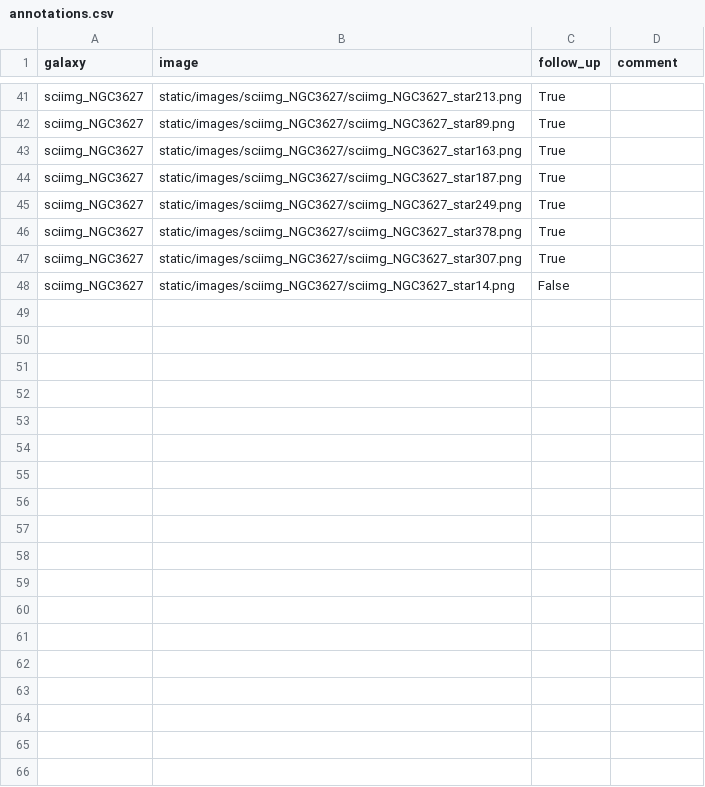
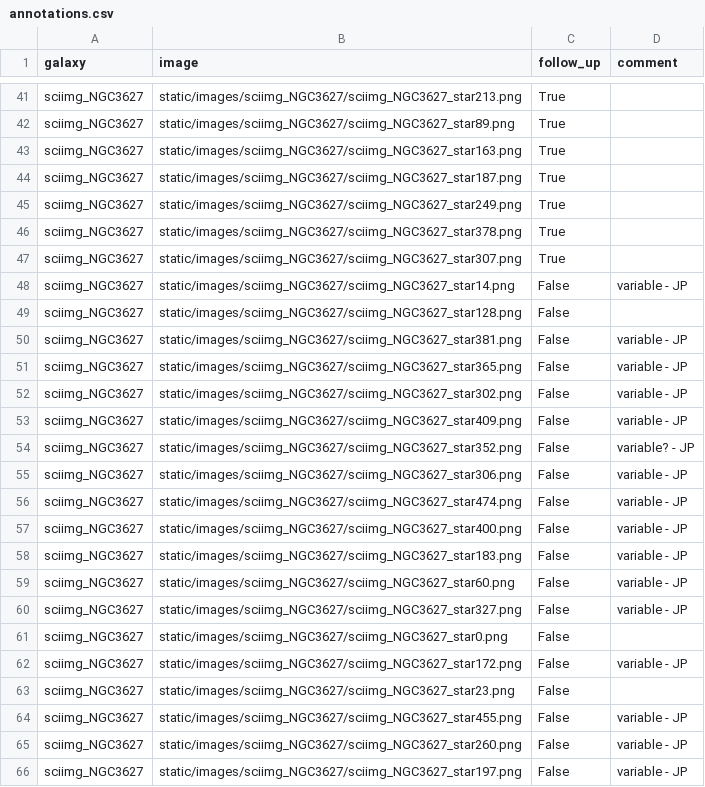
Before and after one commit to jenivevepearson/Disparu, a CSV file: annotations.csv, drawn as a sheet; only a part is shown, gaps mark what is left out; the diff covers the shown part only.

Commit message:
added comments to NGC3627 sources

```diff
--- a/annotations.csv
+++ b/annotations.csv
@@ -47,2 +47,20 @@ sciimg_NGC3627,static/images/sciimg_NGC3627/sciimg_NGC3627_star378.png,True,
 sciimg_NGC3627,static/images/sciimg_NGC3627/sciimg_NGC3627_star307.png,True,
-sciimg_NGC3627,static/images/sciimg_NGC3627/sciimg_NGC3627_star14.png,False,
+sciimg_NGC3627,static/images/sciimg_NGC3627/sciimg_NGC3627_star14.png,False,variable - JP
+sciimg_NGC3627,static/images/sciimg_NGC3627/sciimg_NGC3627_star128.png,False,
+sciimg_NGC3627,static/images/sciimg_NGC3627/sciimg_NGC3627_star381.png,False,variable - JP
+sciimg_NGC3627,static/images/sciimg_NGC3627/sciimg_NGC3627_star365.png,False,variable - JP
+sciimg_NGC3627,static/images/sciimg_NGC3627/sciimg_NGC3627_star302.png,False,variable - JP
+sciimg_NGC3627,static/images/sciimg_NGC3627/sciimg_NGC3627_star409.png,False,variable - JP
+sciimg_NGC3627,static/images/sciimg_NGC3627/sciimg_NGC3627_star352.png,False,variable? - JP
+sciimg_NGC3627,static/images/sciimg_NGC3627/sciimg_NGC3627_star306.png,False,variable - JP
+sciimg_NGC3627,static/images/sciimg_NGC3627/sciimg_NGC3627_star474.png,False,variable - JP
+sciimg_NGC3627,static/images/sciimg_NGC3627/sciimg_NGC3627_star400.png,False,variable - JP
+sciimg_NGC3627,static/images/sciimg_NGC3627/sciimg_NGC3627_star183.png,False,variable - JP
+sciimg_NGC3627,static/images/sciimg_NGC3627/sciimg_NGC3627_star60.png,False,variable - JP
+sciimg_NGC3627,static/images/sciimg_NGC3627/sciimg_NGC3627_star327.png,False,variable - JP
+sciimg_NGC3627,static/images/sciimg_NGC3627/sciimg_NGC3627_star0.png,False,
+sciimg_NGC3627,static/images/sciimg_NGC3627/sciimg_NGC3627_star172.png,False,variable - JP
+sciimg_NGC3627,static/images/sciimg_NGC3627/sciimg_NGC3627_star23.png,False,
+sciimg_NGC3627,static/images/sciimg_NGC3627/sciimg_NGC3627_star455.png,False,variable - JP
+sciimg_NGC3627,static/images/sciimg_NGC3627/sciimg_NGC3627_star260.png,False,variable - JP
+sciimg_NGC3627,static/images/sciimg_NGC3627/sciimg_NGC3627_star197.png,False,variable - JP
```
Also changed, not shown: 32 added rows and 3 edited cells elsewhere in this file.
